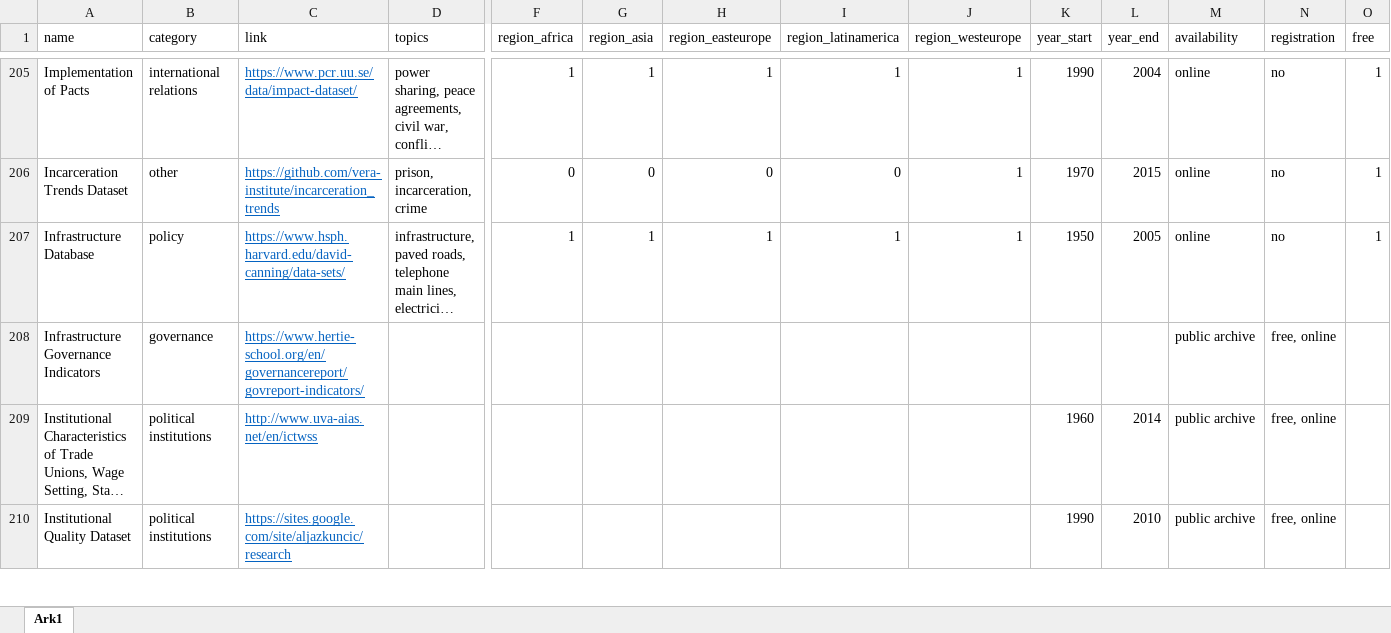
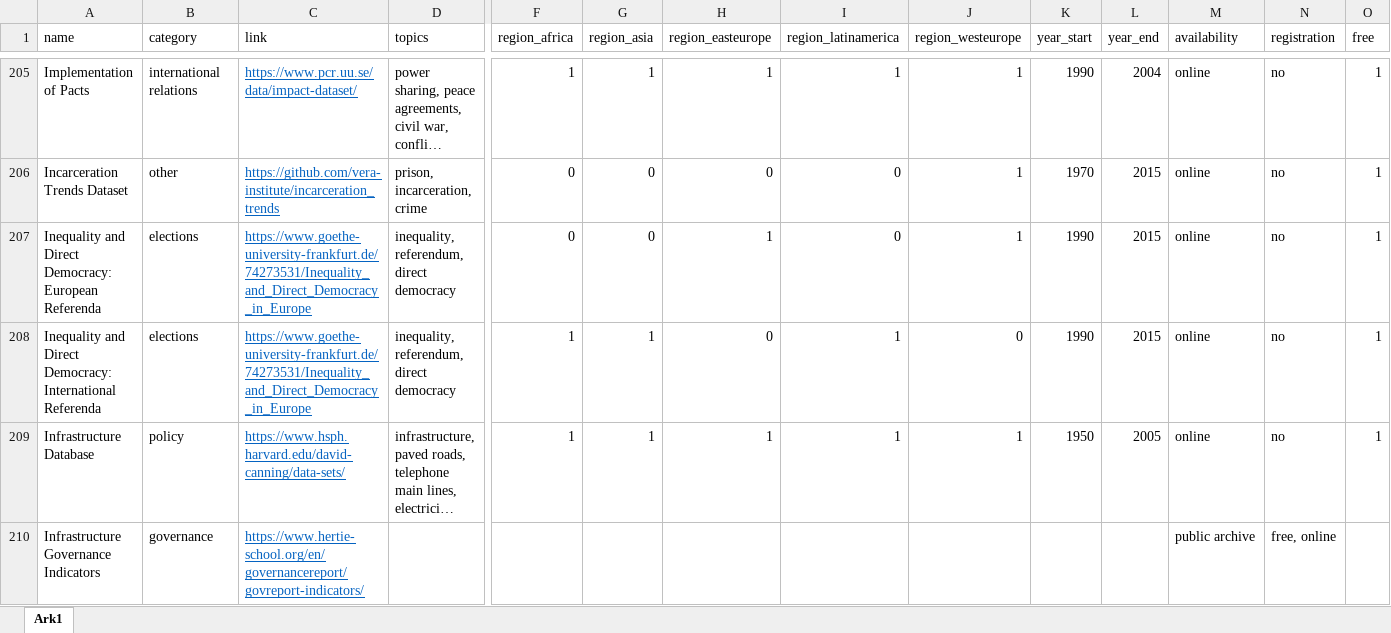
Before and after one commit to erikgahner/PolData, an Excel workbook: PolData.xlsx, sheet Ark1, drawn as a sheet; only a part is shown, gaps mark what is left out; the shorter side is filled out with more unchanged rows; long unchanged cells end in …; values as stored, in another font and other column widths than the file's, no borders; rows hold the shown columns only; the diff names each change by its address in the sheet, - before the commit and + after, or states it on an @@ line.

Commit message:
add ‘Inequality and Direct Democracy’

```diff
--- a/PolData.xlsx (sheet Ark1)
+++ b/PolData.xlsx (sheet Ark1)
+row 207: Inequality and Direct Democracy: European Referenda | elections | https://www.goethe-university-frankfurt.de/74273531/Inequality_and_Direct_Democracy_in_Europe | inequality, referendum, direct democracy | 0 | 0 | 1 | 0 | 1 | 1990 | 2015 | online | no | 1
+row 208: Inequality and Direct Democracy: International Referenda | elections | https://www.goethe-university-frankfurt.de/74273531/Inequality_and_Direct_Democracy_in_Europe | inequality, referendum, direct democracy | 1 | 1 | 0 | 1 | 0 | 1990 | 2015 | online | no | 1
```
Also changed, not shown: 2 other files.
